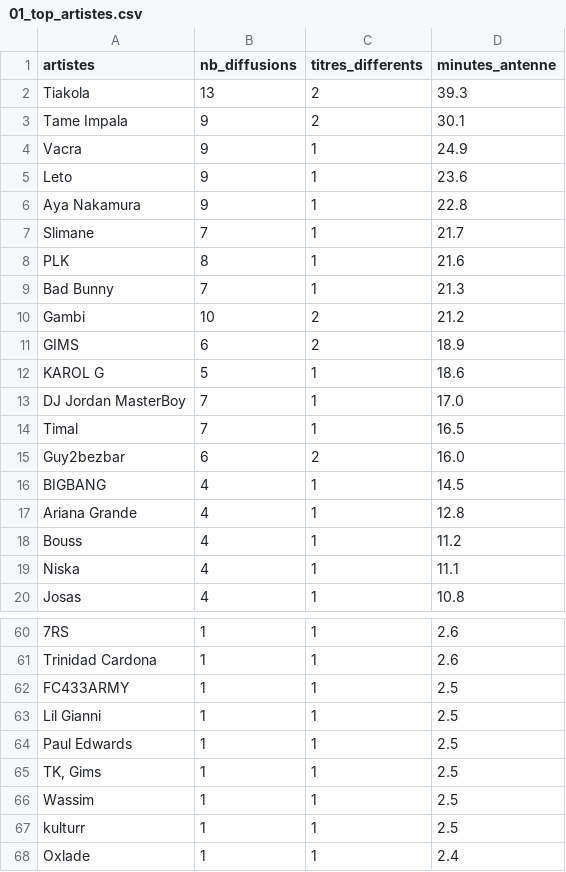
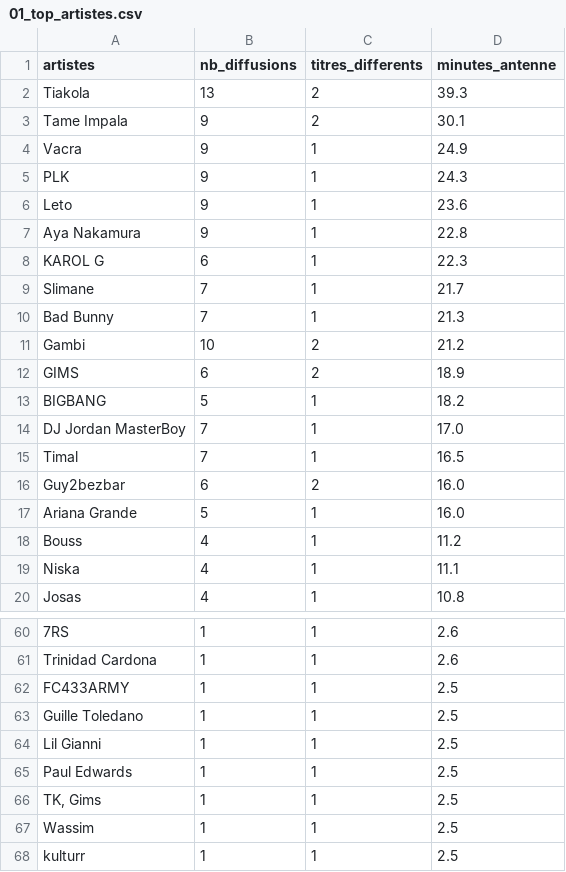
Before and after one commit to gunout/skyrock-monitor, a CSV file: resultats/01_top_artistes.csv, drawn as a sheet; only a part is shown, gaps mark what is left out; the shorter side is filled out with more unchanged rows.

```diff
--- a/resultats/01_top_artistes.csv
+++ b/resultats/01_top_artistes.csv
@@ -4,6 +4,7 @@ Tame Impala,9,2,30.1
 Vacra,9,1,24.9
+PLK,9,1,24.3
 Leto,9,1,23.6
 Aya Nakamura,9,1,22.8
+KAROL G,6,1,22.3
 Slimane,7,1,21.7
-PLK,8,1,21.6
 Bad Bunny,7,1,21.3
@@ -11,3 +12,3 @@ Gambi,10,2,21.2
 GIMS,6,2,18.9
-KAROL G,5,1,18.6
+BIGBANG,5,1,18.2
 DJ Jordan MasterBoy,7,1,17.0
@@ -15,4 +16,3 @@ Timal,7,1,16.5
 Guy2bezbar,6,2,16.0
-BIGBANG,4,1,14.5
-Ariana Grande,4,1,12.8
+Ariana Grande,5,1,16.0
 Bouss,4,1,11.2
@@ -62,2 +62,3 @@ Trinidad Cardona,1,1,2.6
 FC433ARMY,1,1,2.5
+Guille Toledano,1,1,2.5
 Lil Gianni,1,1,2.5
```
Also changed, not shown: resultats/02_top_titres.csv, resultats/03_repartition_horaire.csv, 15 other files.
